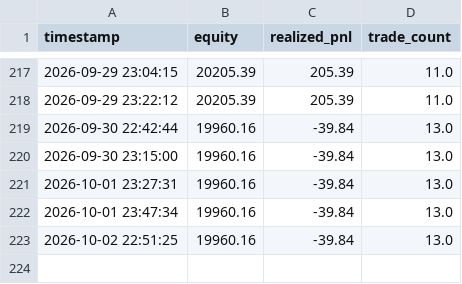
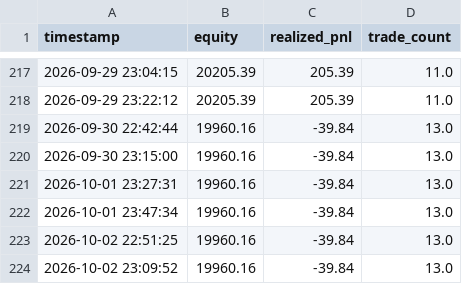
Before and after one commit to pengin01/Fx-Trade-System, a CSV file: fx_v811_equity.csv, drawn as a sheet; only a part is shown, gaps mark what is left out; the diff names each change by its address in the sheet, - before the commit and + after, or states it on an @@ line.

```diff
--- a/fx_v811_equity.csv
+++ b/fx_v811_equity.csv
+row 224: 2026-10-02 23:09:52 | 19960.16 | -39.84 | 13.0
```
Also changed, not shown: fx_v812_signal_diagnostics.csv, 3 other files.
